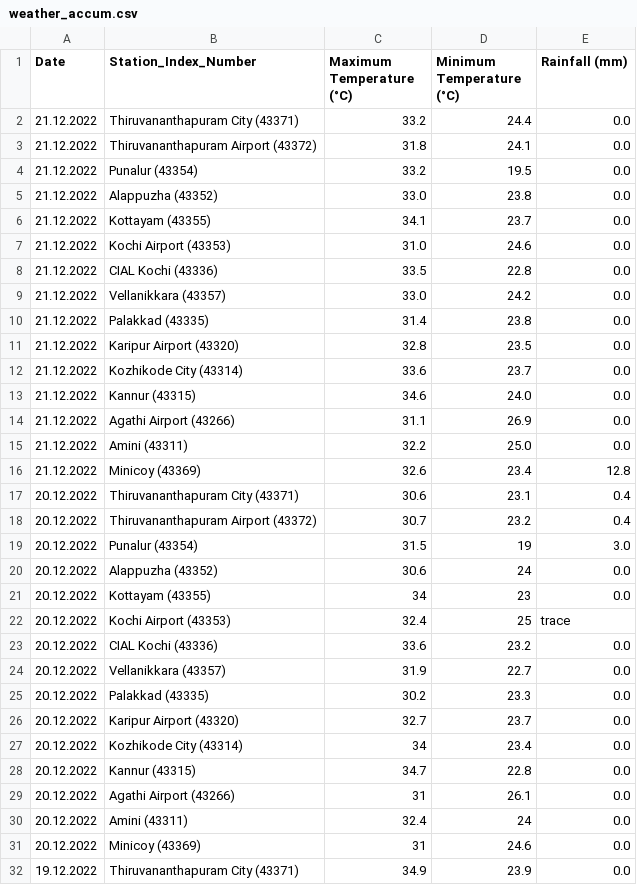
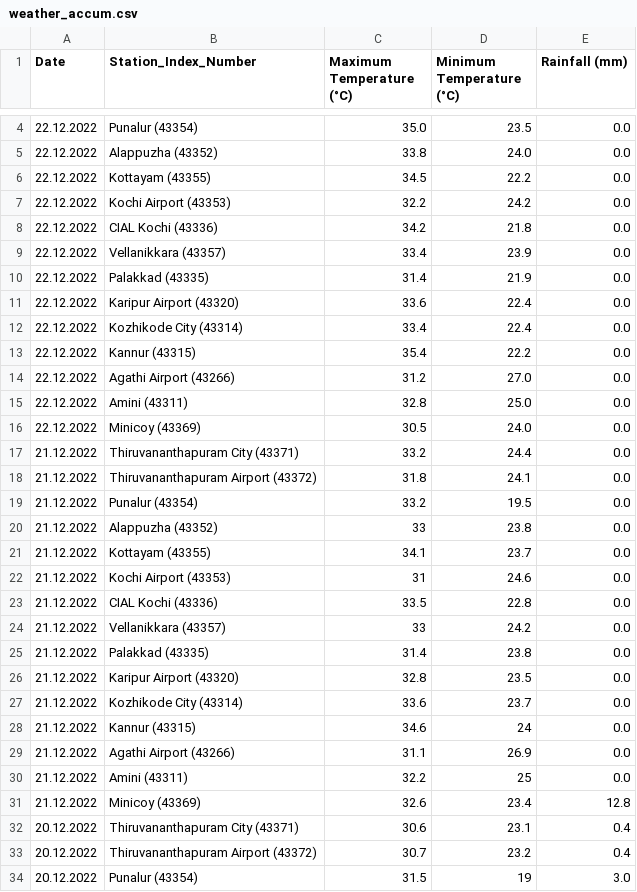
Before and after one commit to arungop/kerala-weather-collector, a CSV file: data/weather_accum.csv, drawn as a sheet; only a part is shown, gaps mark what is left out; the shorter side is filled out with more unchanged rows; the diff covers the shown part only.

```diff
--- a/data/weather_accum.csv
+++ b/data/weather_accum.csv
@@ -2 +4,14 @@ Date,Station_Index_Number,Maximum Temperature (°C),Minimum Temperature (°C),Ra
+22.12.2022,Punalur (43354),35.0,23.5,0.0
+22.12.2022,Alappuzha (43352),33.8,24.0,0.0
+22.12.2022,Kottayam (43355),34.5,22.2,0.0
+22.12.2022,Kochi Airport (43353),32.2,24.2,0.0
+22.12.2022,CIAL Kochi (43336),34.2,21.8,0.0
+22.12.2022,Vellanikkara (43357),33.4,23.9,0.0
+22.12.2022,Palakkad (43335),31.4,21.9,0.0
+22.12.2022,Karipur Airport (43320),33.6,22.4,0.0
+22.12.2022,Kozhikode City (43314),33.4,22.4,0.0
+22.12.2022,Kannur (43315),35.4,22.2,0.0
+22.12.2022,Agathi Airport (43266),31.2,27.0,0.0
+22.12.2022,Amini (43311),32.8,25.0,0.0
+22.12.2022,Minicoy (43369),30.5,24.0,0.0
 21.12.2022,Thiruvananthapuram City (43371),33.2,24.4,0.0
@@ -4,7 +19,7 @@ Date,Station_Index_Number,Maximum Temperature (°C),Minimum Temperature (°C),Ra
 21.12.2022,Punalur (43354),33.2,19.5,0.0
-21.12.2022,Alappuzha (43352),33.0,23.8,0.0
+21.12.2022,Alappuzha (43352),33,23.8,0.0
 21.12.2022,Kottayam (43355),34.1,23.7,0.0
-21.12.2022,Kochi Airport (43353),31.0,24.6,0.0
+21.12.2022,Kochi Airport (43353),31,24.6,0.0
 21.12.2022,CIAL Kochi (43336),33.5,22.8,0.0
-21.12.2022,Vellanikkara (43357),33.0,24.2,0.0
+21.12.2022,Vellanikkara (43357),33,24.2,0.0
 21.12.2022,Palakkad (43335),31.4,23.8,0.0
@@ -12,5 +27,5 @@ Date,Station_Index_Number,Maximum Temperature (°C),Minimum Temperature (°C),Ra
 21.12.2022,Kozhikode City (43314),33.6,23.7,0.0
-21.12.2022,Kannur (43315),34.6,24.0,0.0
+21.12.2022,Kannur (43315),34.6,24,0.0
 21.12.2022,Agathi Airport (43266),31.1,26.9,0.0
-21.12.2022,Amini (43311),32.2,25.0,0.0
+21.12.2022,Amini (43311),32.2,25,0.0
 21.12.2022,Minicoy (43369),32.6,23.4,12.8
```
Also changed, not shown: 2 added rows elsewhere in this file, 1 other file.
